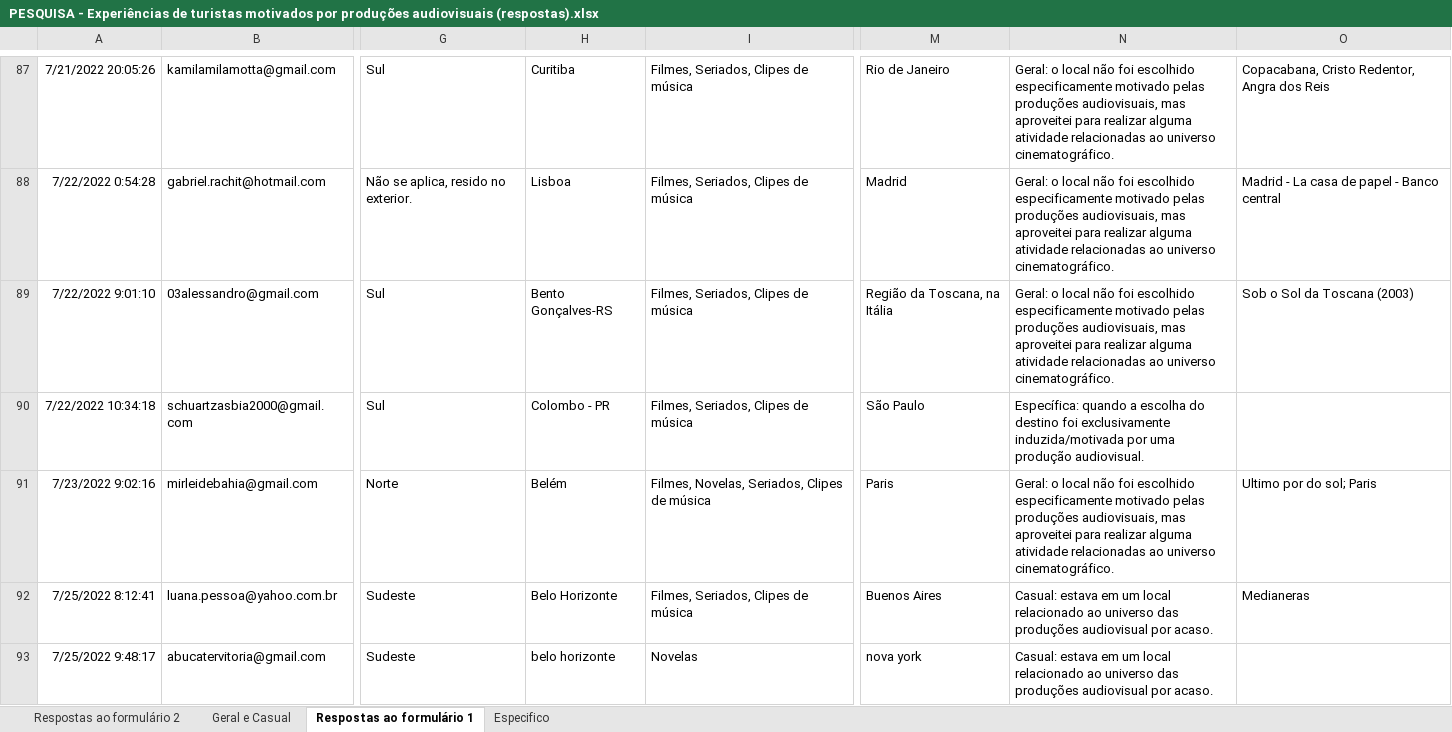
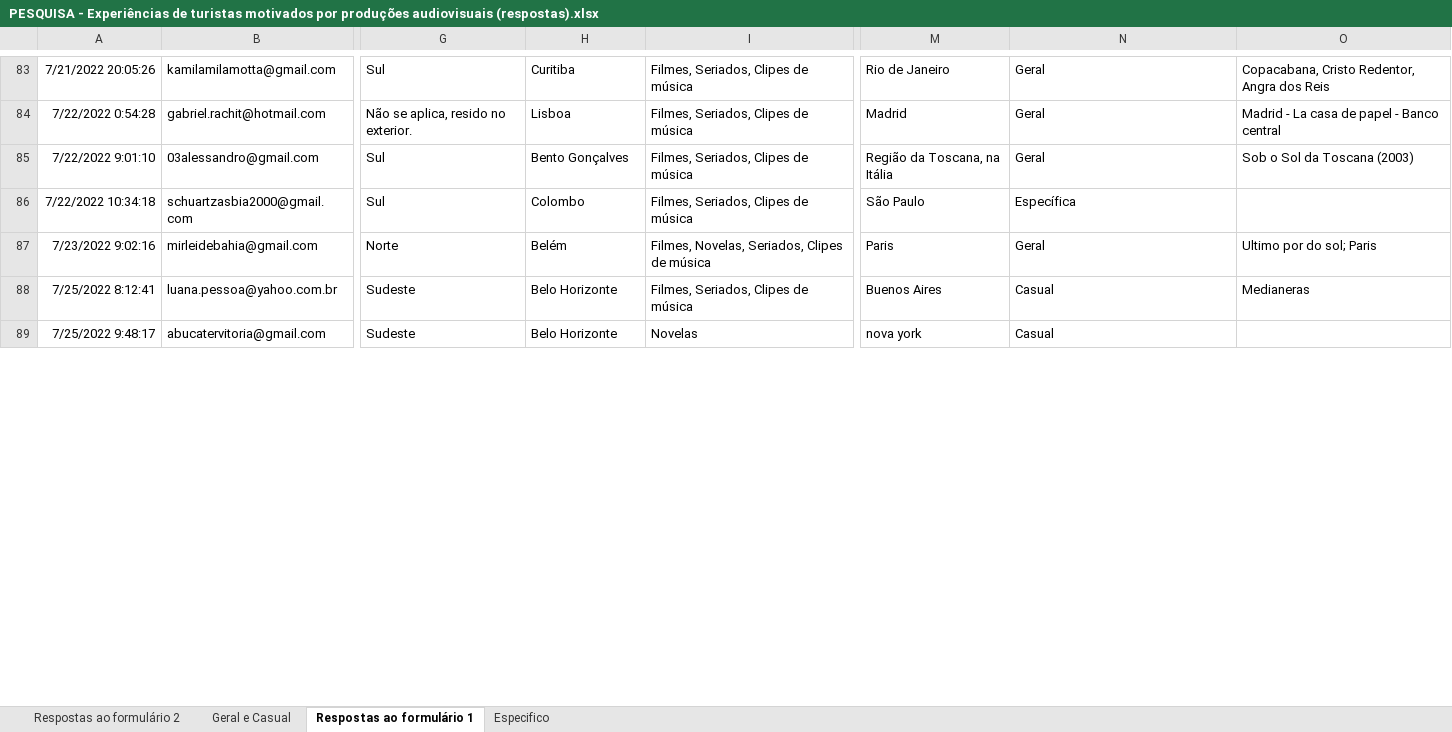
Before and after one commit to Isabelle-Fernandes/Lab-Parte2, an Excel workbook: PESQUISA - Experiências de turistas motivados por produções audiovisuais (respostas).xlsx, sheet Respostas ao formulário 1, drawn as a sheet; only a part is shown, gaps mark what is left out; values as stored, in another font and other column widths than the file's, no borders; charts and pictures not drawn; addresses are those after the commit; the diff covers the shown part only; the diff names each change by its address in the sheet, - before the commit and + after, or states it on an @@ line.

```diff
--- a/PESQUISA - Experiências de turistas motivados por produções audiovisuais (respostas).xlsx (sheet Respostas ao formulário 1)
+++ b/PESQUISA - Experiências de turistas motivados por produções audiovisuais (respostas).xlsx (sheet Respostas ao formulário 1)
-N83:N85: Geral: o local não foi escolhido especificamente motivado pelas produções audiovisuais, mas aproveitei para realizar alguma atividade relacionadas ao universo cinematográfico.
+N83:N85: Geral
-H85: Bento Gonçalves-RS
+H85: Bento Gonçalves
-H86: Colombo - PR
+H86: Colombo
-N86: Específica: quando a escolha do destino foi exclusivamente induzida/motivada por uma produção audiovisual.
+N86: Específica
-N87: Geral: o local não foi escolhido especificamente motivado pelas produções audiovisuais, mas aproveitei para realizar alguma atividade relacionadas ao universo cinematográfico.
+N87: Geral
-N88:N89: Casual: estava em um local relacionado ao universo das produções audiovisual por acaso.
+N88:N89: Casual
-H89: belo horizonte
+H89: Belo Horizonte
```
Also changed, not shown: 4 removed rows and 143 edited cells elsewhere in this sheet, charts or pictures, 1 other file.
